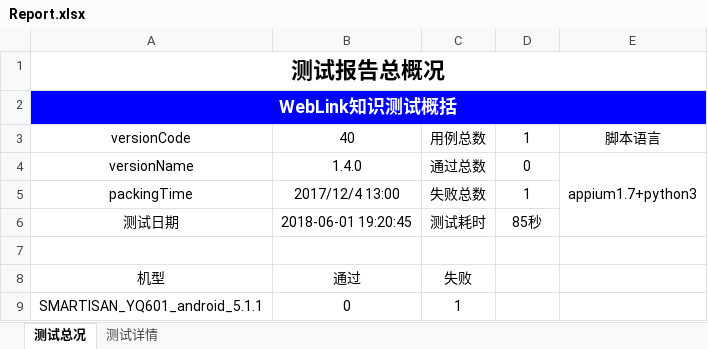
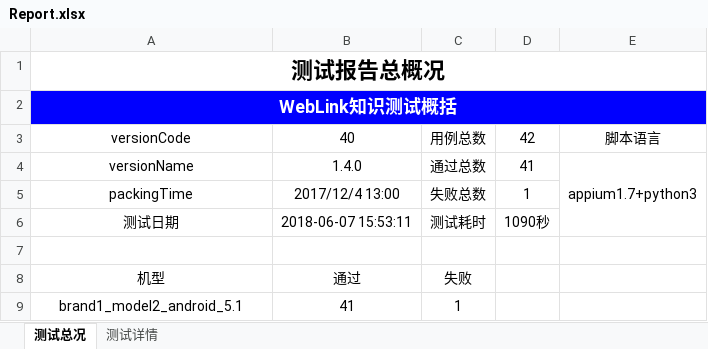
Before and after one commit to leila-wu/pythonAppium, an Excel workbook: Report/Report.xlsx, sheet 测试总况, drawn as a sheet; values as stored, in another font and other column widths than the file's, no borders; charts and pictures not drawn; removed rows and columns are numbered as before the commit, all else as after; the diff names each change by its address in the sheet, - before the commit and + after, or states it on an @@ line.

```diff
--- a/Report/Report.xlsx (sheet 测试总况)
+++ b/Report/Report.xlsx (sheet 测试总况)
-D3: 1
+D3: 42
-D4: 0
+D4: 41
-B6: 2018-06-01 19:20:45
+B6: 2018-06-07 15:53:11
-D6: 85秒
+D6: 1090秒
-row 9: SMARTISAN_YQ601_android_5.1.1 | 0 | 1
+row 9: brand1_model2_android_5.1 | 41 | 1
```
Also changed, not shown: sheet 测试详情, charts or pictures, 18 other files.
